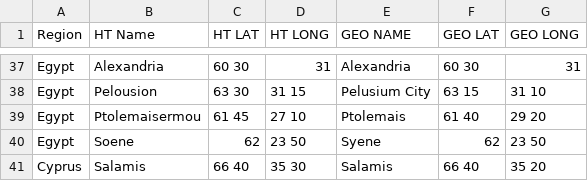
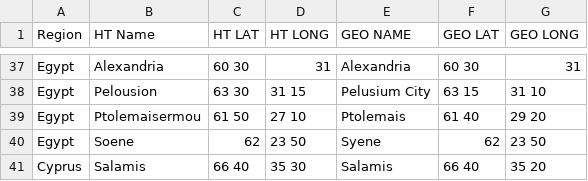
Before and after one commit to wrightgoalie/NotableCities, a CSV file: Geography.csv, drawn as a sheet; only a part is shown, gaps mark what is left out.

Commit message:
Update Geography.csv

```diff
--- a/Geography.csv
+++ b/Geography.csv
@@ -38,3 +38,3 @@ Egypt,Alexandria,60 30,31,Alexandria,60 30,31
 Egypt,Pelousion,63 30,31 15,Pelusium City,63 15, 31 10
-Egypt,Ptolemaisermou,61 45,27 10,Ptolemais, 61 40,29 20
+Egypt,Ptolemaisermou,61 50,27 10,Ptolemais, 61 40,29 20
 Egypt,Soene,62,23 50,Syene,62,23 50
```
